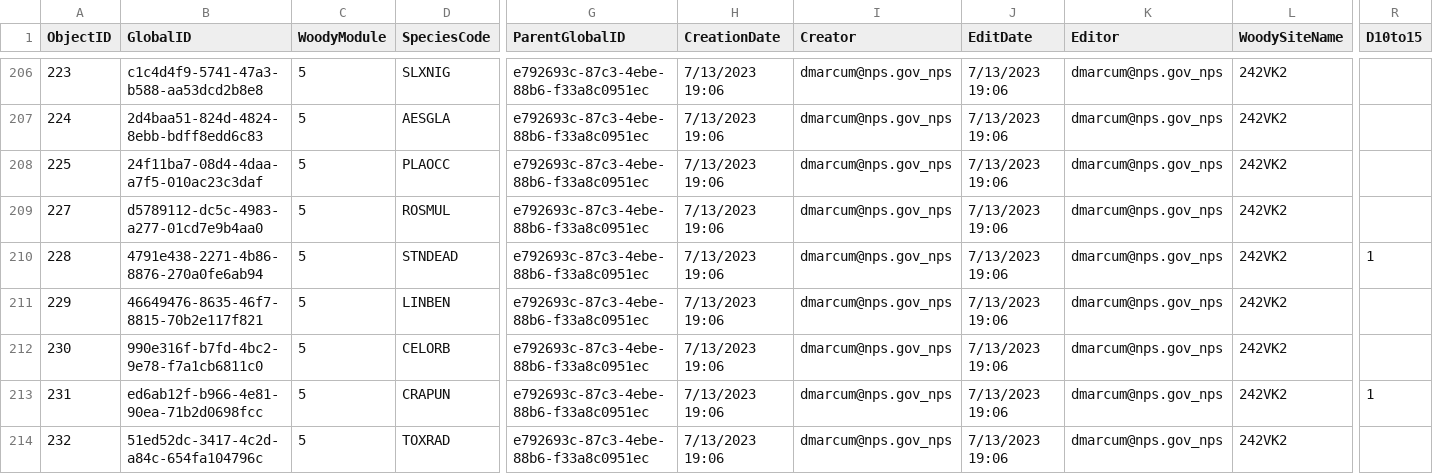
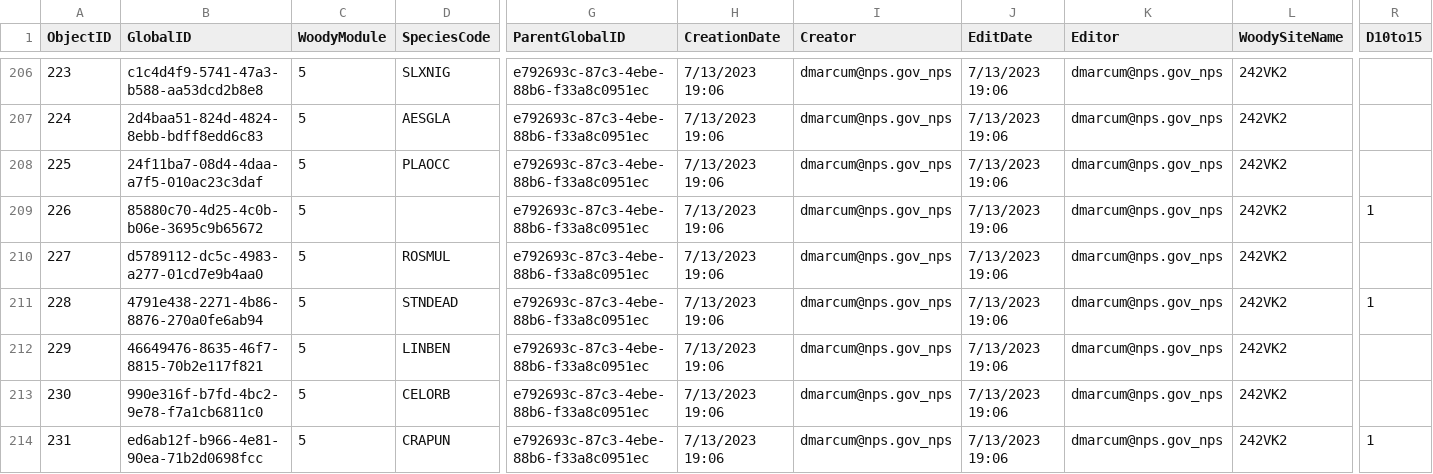
Before and after one commit to HeartlandNetwork/HTLN-data-capture, a CSV file: wetlands/src/VIBI-BigTrees/CUVA_VIBI_woody1.csv, drawn as a sheet; only a part is shown, gaps mark what is left out; the shorter side is filled out with more unchanged rows; rows hold the shown columns only; the diff names each change by its address in the sheet, - before the commit and + after, or states it on an @@ line.

```diff
--- a/wetlands/src/VIBI-BigTrees/CUVA_VIBI_woody1.csv
+++ b/wetlands/src/VIBI-BigTrees/CUVA_VIBI_woody1.csv
+row 209: 226 | 85880c70-4d25-4c0b-b06e-3695c9b65672 | 5 |  | e792693c-87c3-4ebe-88b6-f33a8c0951ec | 7/13/2023 19:06 | dmarcum@nps.gov_nps | 7/13/2023 19:06 | dmarcum@nps.gov_nps | 242VK2 | 1
```
Also changed, not shown: wetlands/src/VIBI-BigTrees/CUVA_VIBI_woody2.csv, wetlands/src/VIBI-BigTrees/CUVA_VIBI_woody3.csv, 3 other files.
